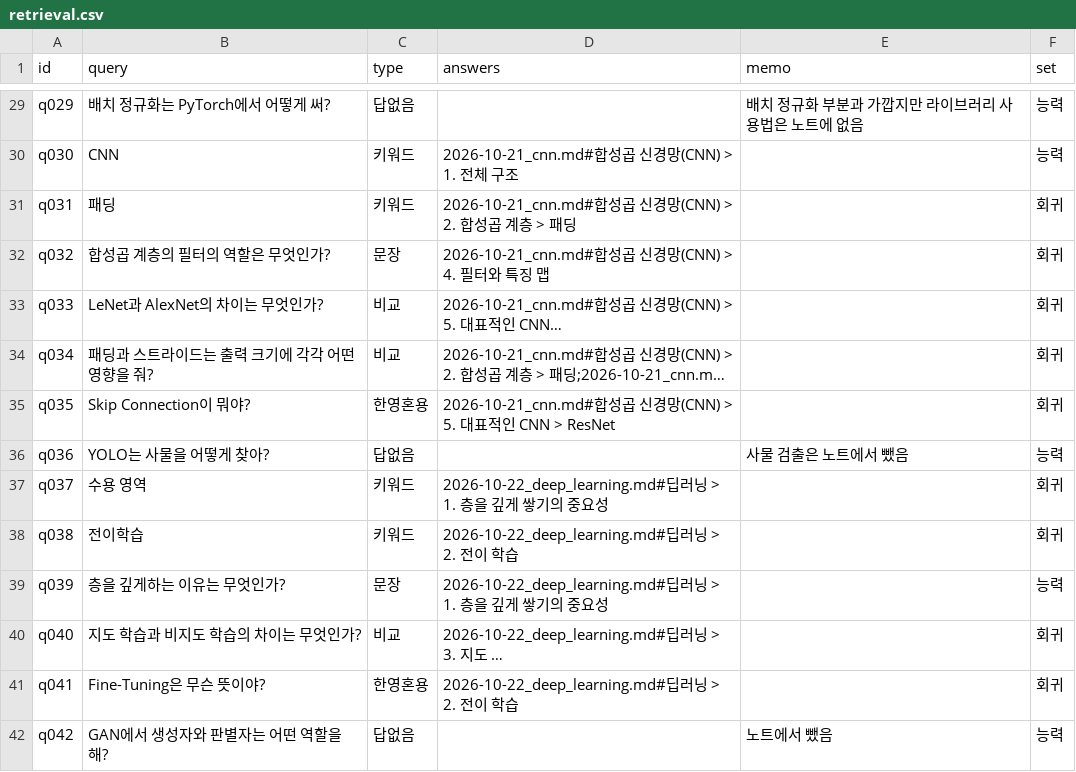
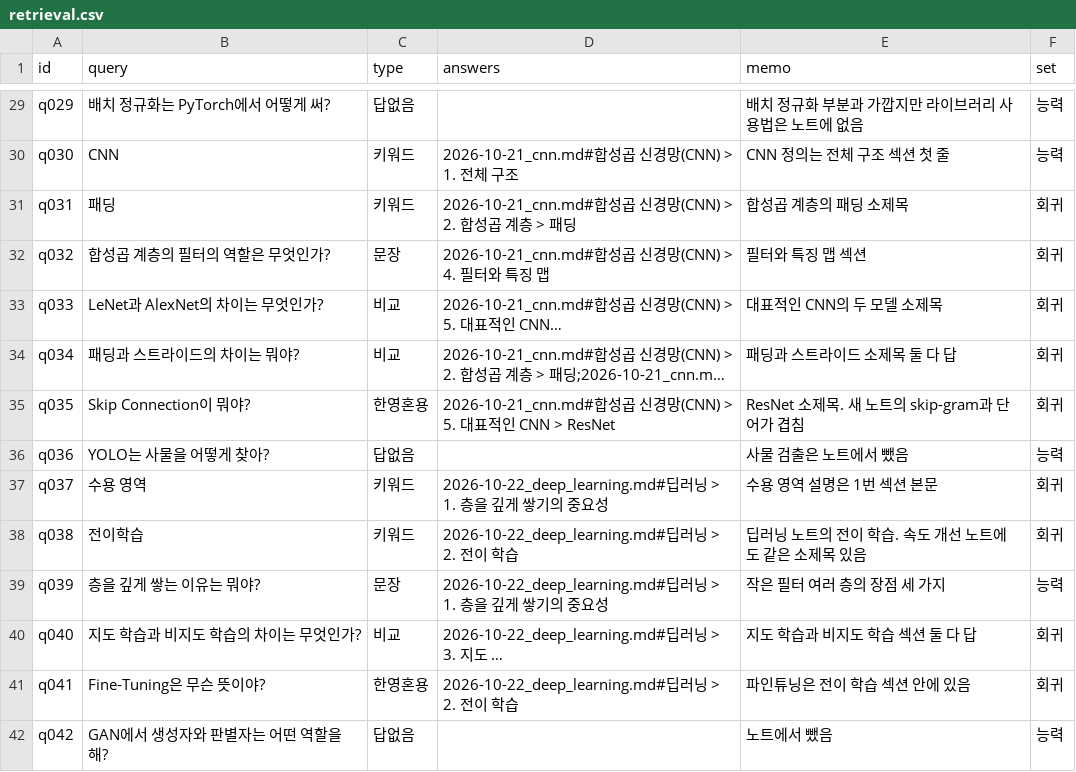
Before and after one commit to woolnd/chagok, a CSV file: eval/retrieval.csv, drawn as a sheet; only a part is shown, gaps mark what is left out; long unchanged cells end in …; the diff covers the shown part only; the diff names each change by its address in the sheet, - before the commit and + after, or states it on an @@ line.

```diff
--- a/eval/retrieval.csv
+++ b/eval/retrieval.csv
-E30 (memo): (empty)
+E30 (memo): CNN 정의는 전체 구조 섹션 첫 줄
-E31 (memo): (empty)
+E31 (memo): 합성곱 계층의 패딩 소제목
-E32 (memo): (empty)
+E32 (memo): 필터와 특징 맵 섹션
-E33 (memo): (empty)
+E33 (memo): 대표적인 CNN의 두 모델 소제목
-B34 (query): 패딩과 스트라이드는 출력 크기에 각각 어떤 영향을 줘?
+B34 (query): 패딩과 스트라이드의 차이는 뭐야?
-E34 (memo): (empty)
+E34 (memo): 패딩과 스트라이드 소제목 둘 다 답
-E35 (memo): (empty)
+E35 (memo): ResNet 소제목. 새 노트의 skip-gram과 단어가 겹침
-E37 (memo): (empty)
+E37 (memo): 수용 영역 설명은 1번 섹션 본문
-E38 (memo): (empty)
+E38 (memo): 딥러닝 노트의 전이 학습. 속도 개선 노트에도 같은 소제목 있음
-B39 (query): 층을 깊게하는 이유는 무엇인가?
+B39 (query): 층을 깊게 쌓는 이유는 뭐야?
-E39 (memo): (empty)
+E39 (memo): 작은 필터 여러 층의 장점 세 가지
-E40 (memo): (empty)
+E40 (memo): 지도 학습과 비지도 학습 섹션 둘 다 답
-E41 (memo): (empty)
+E41 (memo): 파인튜닝은 전이 학습 섹션 안에 있음
```
Also changed, not shown: 7 added rows and 50 edited cells elsewhere in this file, 1 other file.
